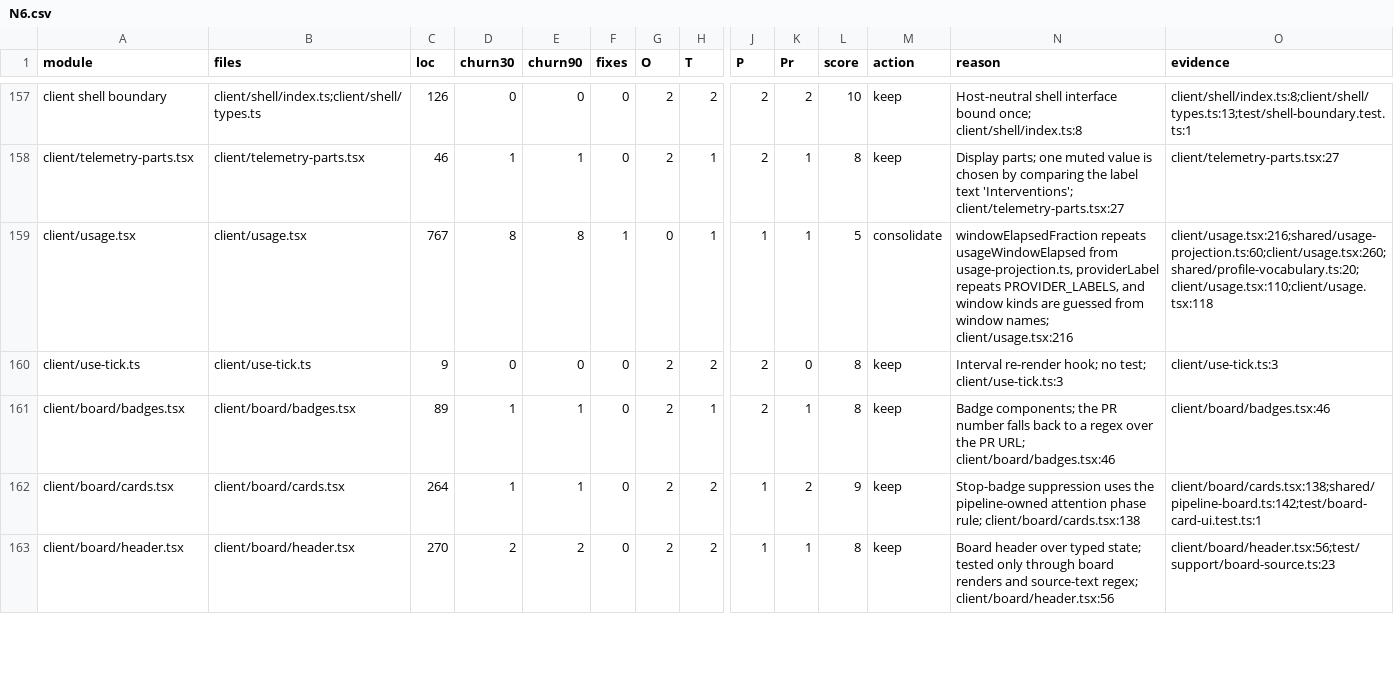
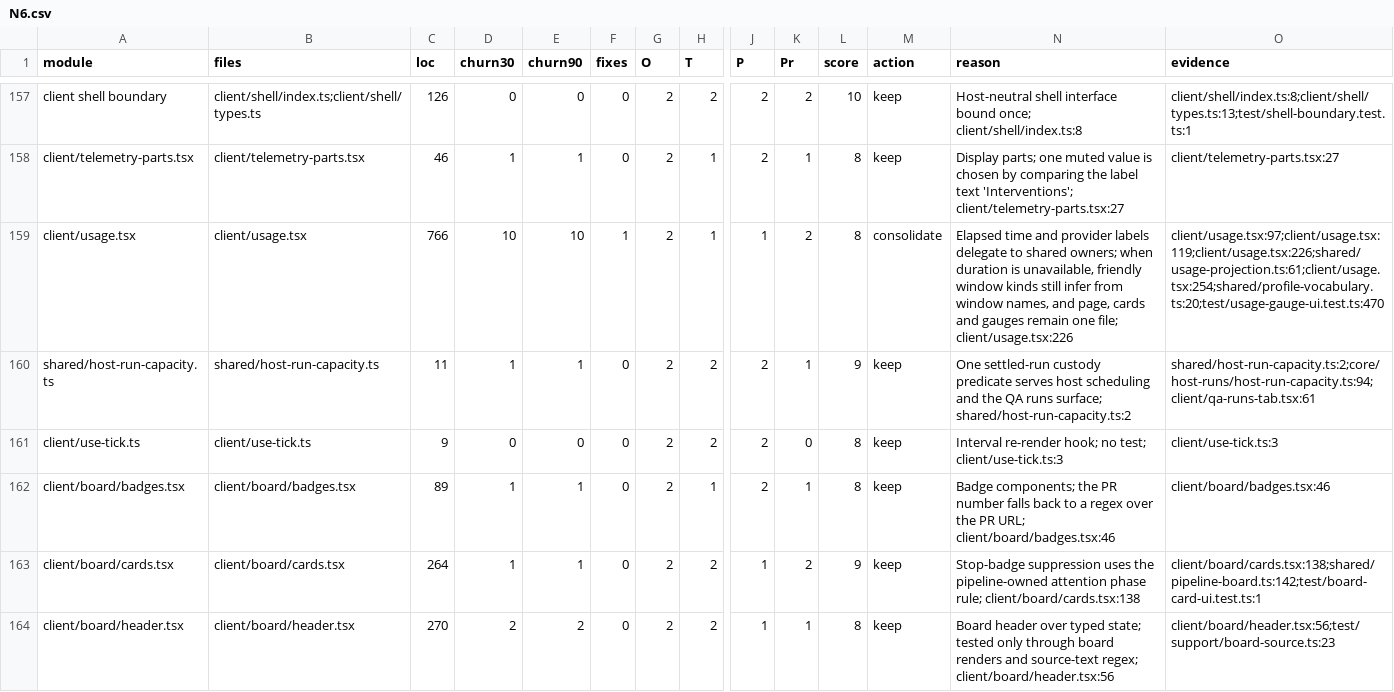
Before and after one commit to inflatable-cookie/nucleus, a CSV file: docs/knowledge/quality/code/N6.csv, drawn as a sheet; only a part is shown, gaps mark what is left out; rows hold the shown columns only; the diff covers the shown part only; the diff names each change by its address in the sheet, - before the commit and + after, or states it on an @@ line.

Commit message:
1226: consolidate floor six client modules

```diff
--- a/docs/knowledge/quality/code/N6.csv
+++ b/docs/knowledge/quality/code/N6.csv
-C159 (loc): 767
+C159 (loc): 766
-D159 (churn30): 8
+D159 (churn30): 10
-E159 (churn90): 8
+E159 (churn90): 10
-G159 (O): 0
+G159 (O): 2
-K159 (Pr): 1
+K159 (Pr): 2
-L159 (score): 5
+L159 (score): 8
-N159 (reason): windowElapsedFraction repeats usageWindowElapsed from usage-projection.ts, providerLabel repeats PROVIDER_LABELS, and window kinds are guessed from window names; client/usage.tsx:216
+N159 (reason): Elapsed time and provider labels delegate to shared owners; when duration is unavailable, friendly window kinds still infer from window names, and page, cards and gauges remain one file; client/usage.tsx:226
-O159 (evidence): client/usage.tsx:216;shared/usage-projection.ts:60;client/usage.tsx:260;shared/profile-vocabulary.ts:20;client/usage.tsx:110;client/usage.tsx:118
+O159 (evidence): client/usage.tsx:97;client/usage.tsx:119;client/usage.tsx:226;shared/usage-projection.ts:61;client/usage.tsx:254;shared/profile-vocabulary.ts:20;test/usage-gauge-ui.test.ts:470
+row 160: shared/host-run-capacity.ts | shared/host-run-capacity.ts | 11 | 1 | 1 | 0 | 2 | 2 | 2 | 1 | 9 | keep | One settled-run custody predicate serves host scheduling and the QA runs surface; shared/host-run-capacity.ts:2 | shared/host-run-capacity.ts:2;core/host-runs/host-run-capacity.ts:94;client/qa-runs-tab.tsx:61
```
Also changed, not shown: 1 added row and 34 edited cells elsewhere in this file, docs/knowledge/quality/code/N4.csv, 12 other files.
